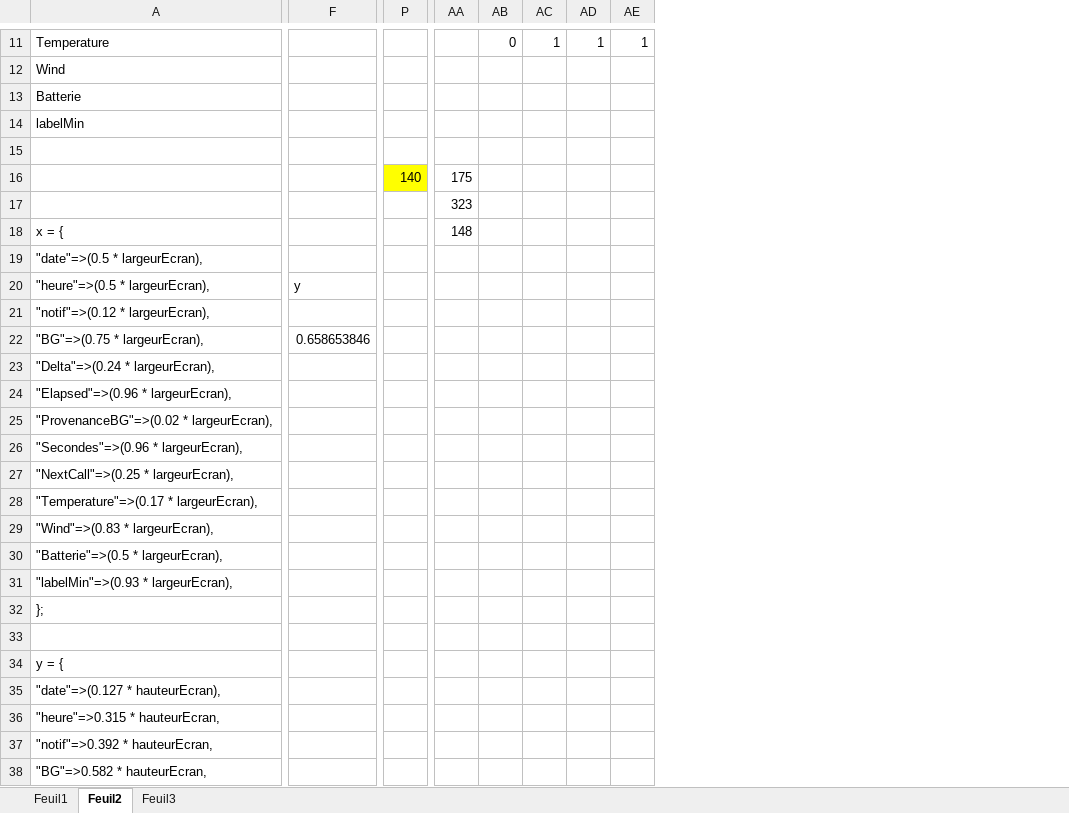
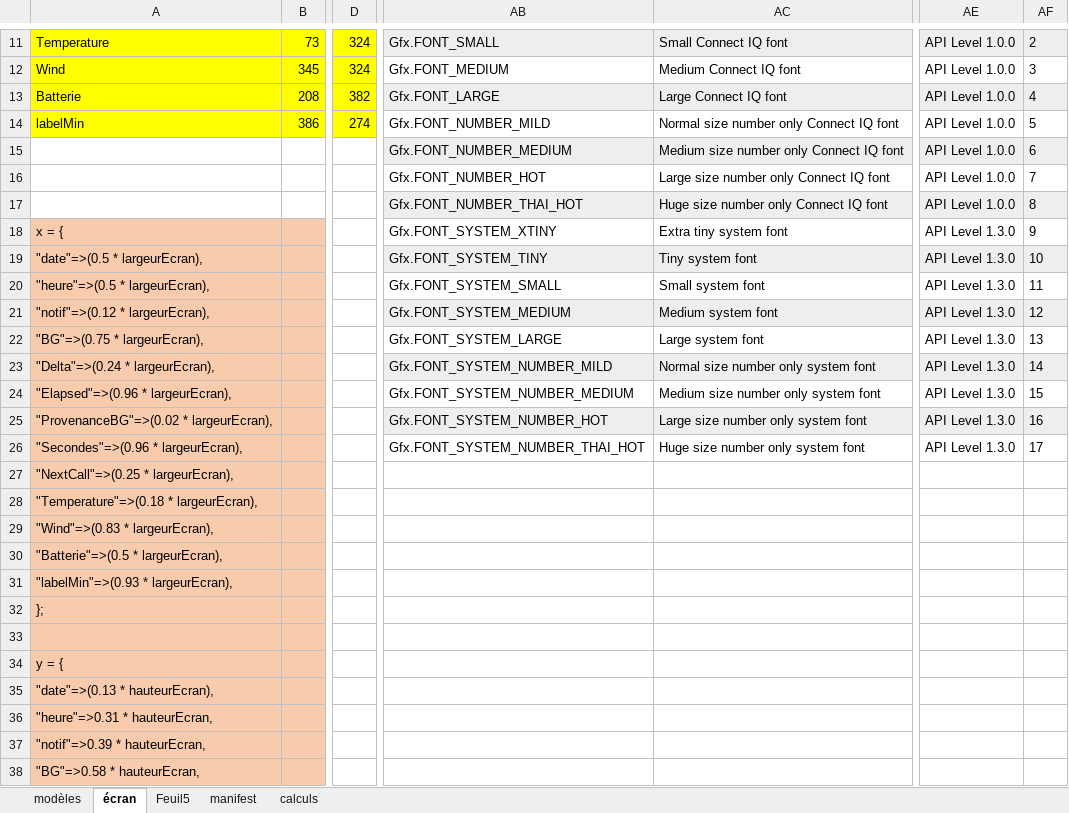
Before and after one commit to dududu13/Garmin-GlycemieWatchWithGraph2, an Excel workbook: Modèles.xlsx, sheet écran, drawn as a sheet; only a part is shown, gaps mark what is left out; values as stored, in another font and other column widths than the file's, no borders; removed rows and columns are numbered as before the commit, all else as after; rows hold the shown columns only; the diff covers the shown part only; the diff names each change by its address in the sheet, - before the commit and + after, or states it on an @@ line.

```diff
--- a/Modèles.xlsx (sheet écran)
+++ b/Modèles.xlsx (sheet écran)
-sheet tab: Feuil1
+sheet tab: modèles
-sheet tab: Feuil2
+sheet tab: écran
-sheet tab: Feuil3
+sheet tab: manifest
+sheet tab: Feuil5
+sheet tab: calculs
+column B, rows 11-14: 73 | 345 | 208 | 386
+column D, rows 11-14: 324 | 324 | 382 | 274
-column F, rows 20-22: y |  | 0.658653846
-column P, row 16: 140
-column AA, rows 16-18: 175 | 323 | 148
-column AB, row 11: 0
-column AC, row 11: 1
-column AD, row 11: 1
-column AE, row 11: 1
+column AB, rows 11-26: Gfx.FONT_SMALL | Gfx.FONT_MEDIUM | Gfx.FONT_LARGE | Gfx.FONT_NUMBER_MILD | Gfx.FONT_NUMBER_MEDIUM | Gfx.FONT_NUMBER_HOT | Gfx.FONT_NUMBER_THAI_HOT | Gfx.FONT_SYSTEM_XTINY | Gfx.FONT_SYSTEM_TINY | Gfx.FONT_SYSTEM_SMALL | Gfx.FONT_SYSTEM_MEDIUM | Gfx.FONT_SYSTEM_LARGE | Gfx.FONT_SYSTEM_NUMBER_MILD | Gfx.FONT_SYSTEM_NUMBER_MEDIUM | Gfx.FONT_SYSTEM_NUMBER_HOT | Gfx.FONT_SYSTEM_NUMBER_THAI_HOT
+column AC, rows 11-26: Small Connect IQ font | Medium Connect IQ font | Large Connect IQ font | Normal size number only Connect IQ font | Medium size number only Connect IQ font | Large size number only Connect IQ font | Huge size number only Connect IQ font | Extra tiny system font | Tiny system font | Small system font | Medium system font | Large system font | Normal size number only system font | Medium size number only system font | Large size number only system font | Huge size number only system font
+column AE, rows 11-26: API Level 1.0.0 | API Level 1.0.0 | API Level 1.0.0 | API Level 1.0.0 | API Level 1.0.0 | API Level 1.0.0 | API Level 1.0.0 | API Level 1.3.0 | API Level 1.3.0 | API Level 1.3.0 | API Level 1.3.0 | API Level 1.3.0 | API Level 1.3.0 | API Level 1.3.0 | API Level 1.3.0 | API Level 1.3.0
+column AF, rows 11-26: 2 | 3 | 4 | 5 | 6 | 7 | 8 | 9 | 10 | 11 | 12 | 13 | 14 | 15 | 16 | 17
-A11:A14 fill: none
+A11:A14 fill: #FFFF00
-row 15: (empty)
+row 15:  |  |  | Gfx.FONT_NUMBER_MEDIUM | Medium size number only Connect IQ font | API Level 1.0.0 | 6
-A18:A38 fill: none
+A18:A38 fill: #F8CBAD
-A28: "Temperature"=>(0.17 * largeurEcran),
+A28: "Temperature"=>(0.18 * largeurEcran),
-A35: "date"=>(0.127 * hauteurEcran),
+A35: "date"=>(0.13 * hauteurEcran),
-A36: "heure"=>0.315 * hauteurEcran,
+A36: "heure"=>0.31 * hauteurEcran,
-A37: "notif"=>0.392 * hauteurEcran,
+A37: "notif"=>0.39 * hauteurEcran,
-A38: "BG"=>0.582 * hauteurEcran,
+A38: "BG"=>0.58 * hauteurEcran,
```
Also changed, not shown: 2 added columns, 4 removed columns, 69 edited cells and cell formats elsewhere in this sheet, formulas that keep their value, 16 other files.
